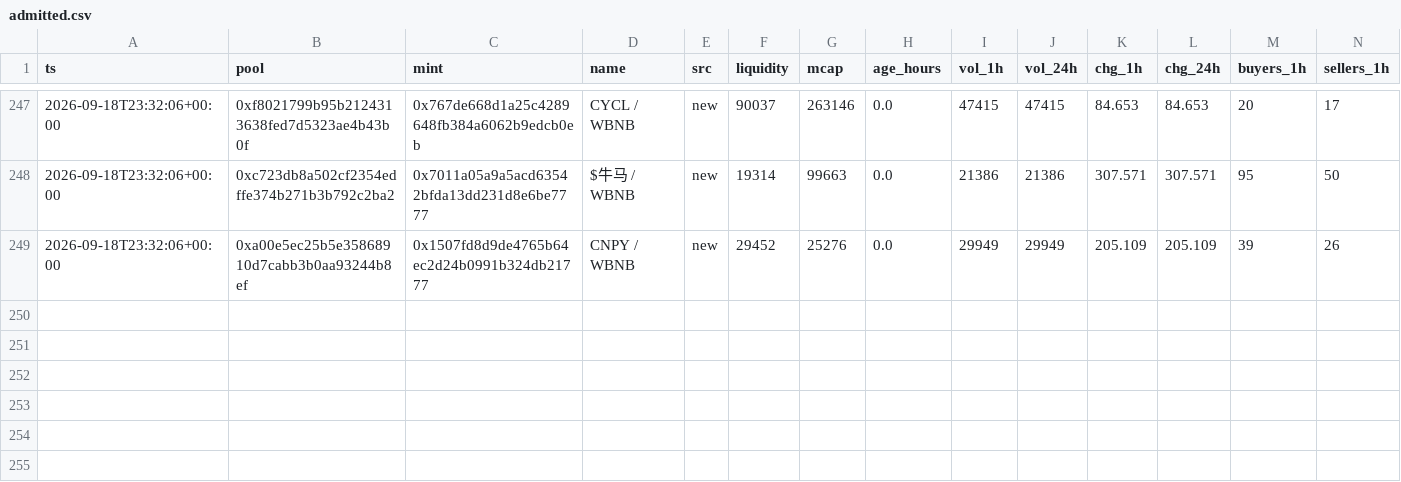
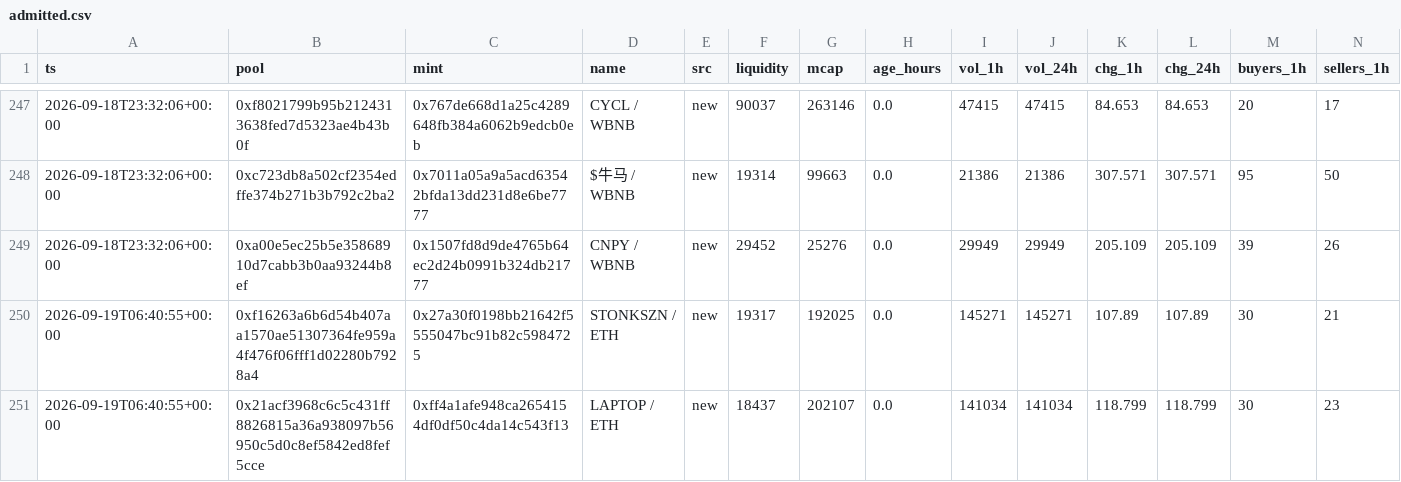
Before and after one commit to kennyasamoah/Kryptsig, a CSV file: admitted.csv, drawn as a sheet; only a part is shown, gaps mark what is left out; rows hold the shown columns only; the diff names each change by its address in the sheet, - before the commit and + after, or states it on an @@ line.

```diff
--- a/admitted.csv
+++ b/admitted.csv
+row 250: 2026-09-19T06:40:55+00:00 | 0xf16263a6b6d54b407aa1570ae51307364fe959a4f476f06fff1d02280b7928a4 | 0x27a30f0198bb21642f5555047bc91b82c5984725 | STONKSZN / ETH | new | 19317 | 192025 | 0.0 | 145271 | 145271 | 107.89 | 107.89 | 30 | 21
+row 251: 2026-09-19T06:40:55+00:00 | 0x21acf3968c6c5c431ff8826815a36a938097b56950c5d0c8ef5842ed8fef5cce | 0xff4a1afe948ca2654154df0df50c4da14c543f13 | LAPTOP / ETH | new | 18437 | 202107 | 0.0 | 141034 | 141034 | 118.799 | 118.799 | 30 | 23
```
Also changed, not shown: observations.csv, 1 other file.
